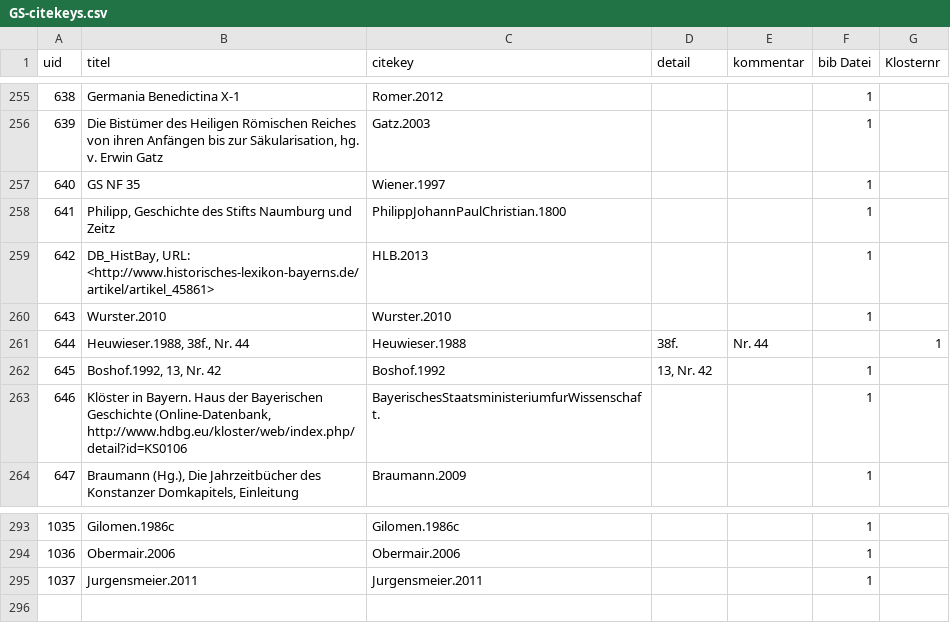
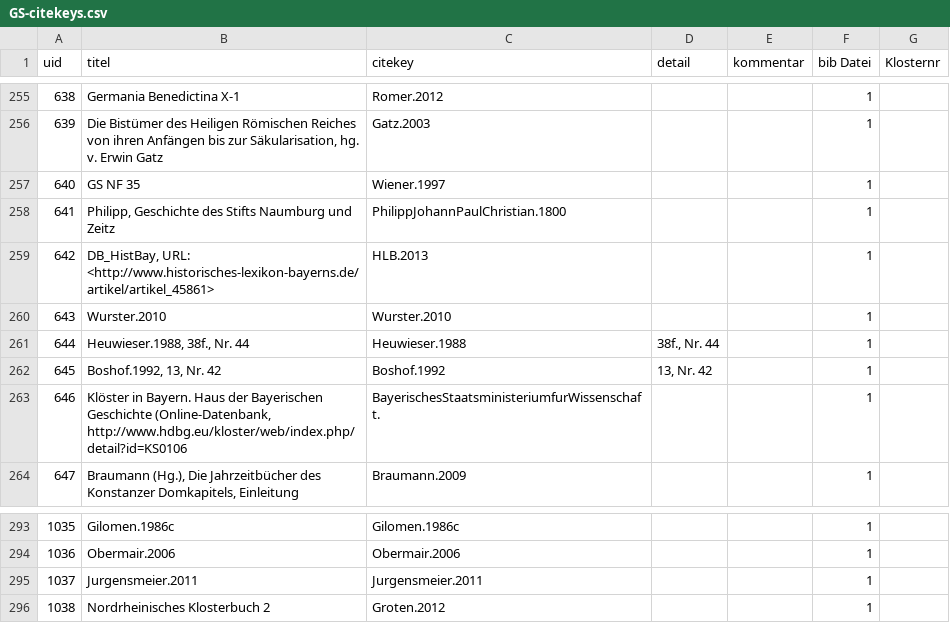
Before and after one commit to subugoe/germania-sacra-daten, a CSV file: klosterdatenbank_neu/GS-citekeys.csv, drawn as a sheet; only a part is shown, gaps mark what is left out.

Commit message:
Update GS-citekeys.csv

```diff
--- a/klosterdatenbank_neu/GS-citekeys.csv
+++ b/klosterdatenbank_neu/GS-citekeys.csv
@@ -260,3 +260,3 @@
 643,"Wurster.2010","Wurster.2010",,,1,
-644,"Heuwieser.1988, 38f., Nr. 44","Heuwieser.1988",38f., Nr. 44,,1,
+644,"Heuwieser.1988, 38f., Nr. 44","Heuwieser.1988","38f., Nr. 44",,1,
 645,"Boshof.1992, 13, Nr. 42","Boshof.1992","13, Nr. 42",,1,
@@ -295 +295,2 @@
 1037,"Jurgensmeier.2011","Jurgensmeier.2011",,,1,
+1038,"Nordrheinisches Klosterbuch 2","Groten.2012",,,1,
```
